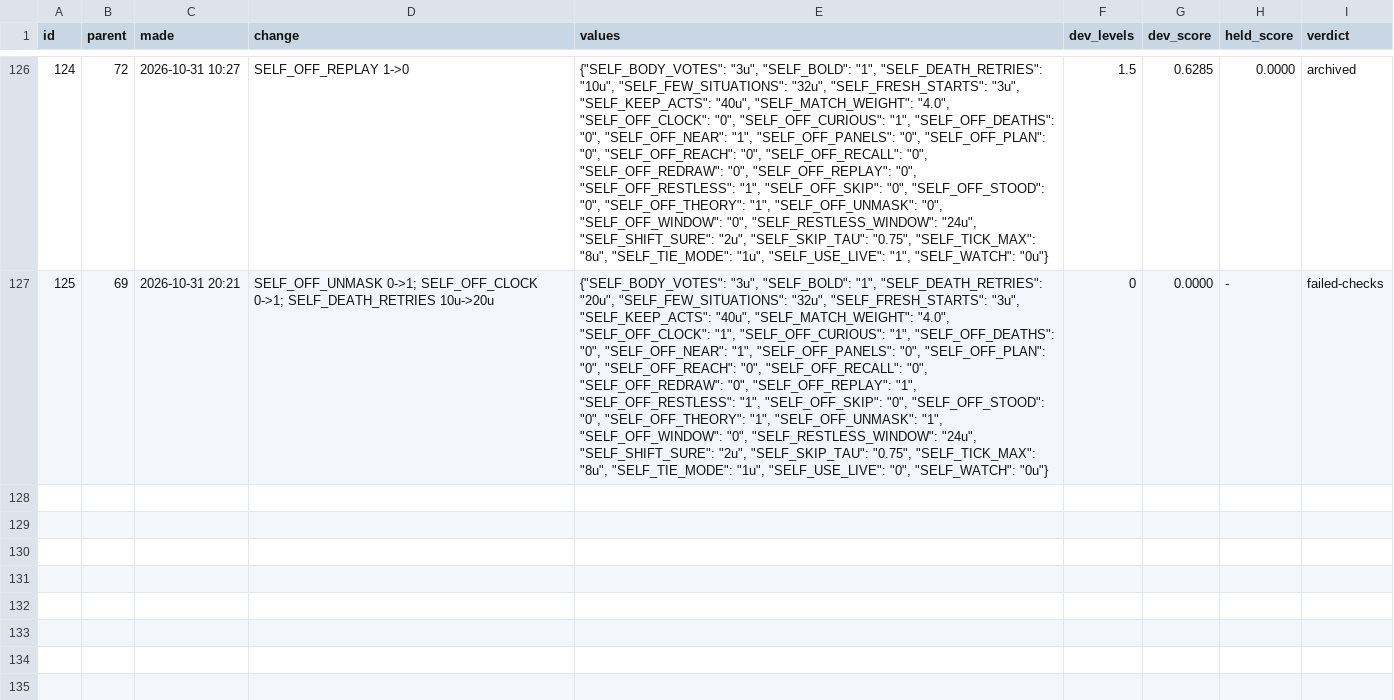
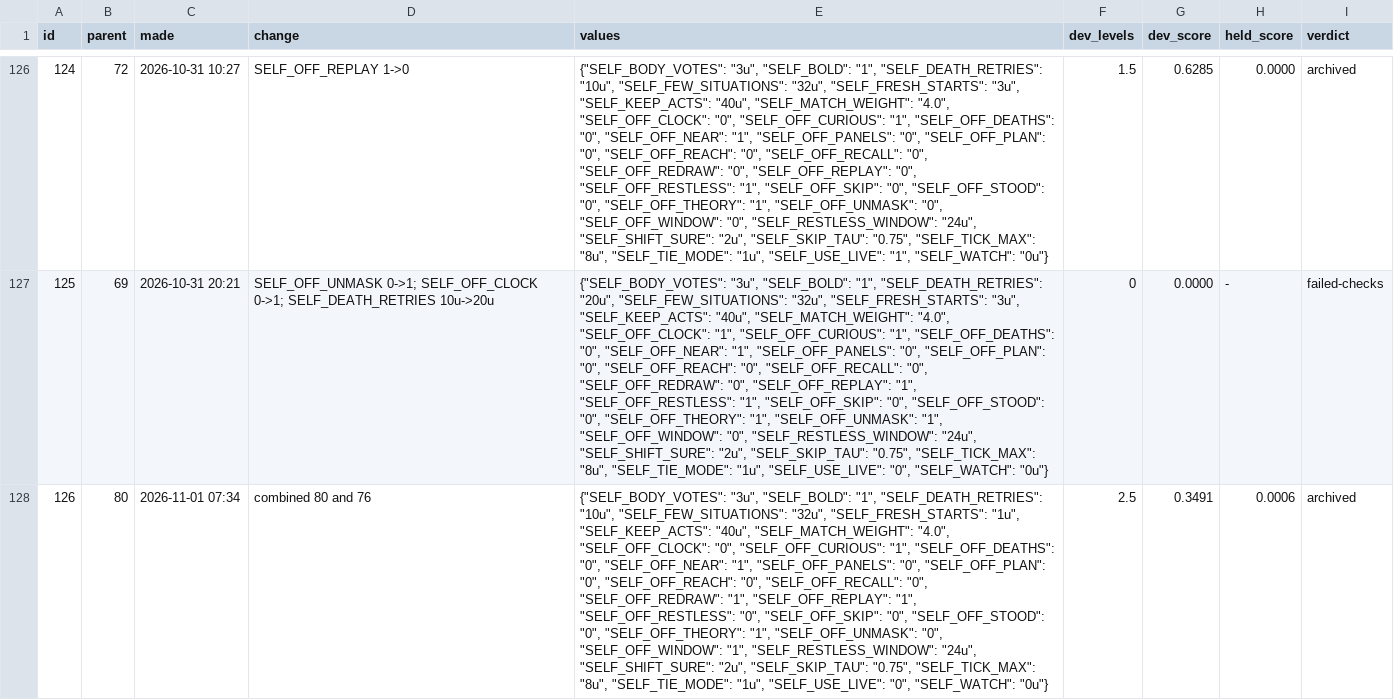
Before and after one commit to pra-ji-moh/ciall, a TSV file: child/archive.tsv, drawn as a sheet; only a part is shown, gaps mark what is left out; the diff names each change by its address in the sheet, - before the commit and + after, or states it on an @@ line.

Commit message:
child: 2026-11-01 06:20  this stretch 2 of 37 levels; best ever 31; 15 min; game:now/best ar25:0/2 cd82:0/2 dc22:0/1 bp35:0/2 c

```diff
--- a/child/archive.tsv
+++ b/child/archive.tsv
+row 128: 126 | 80 | 2026-11-01 07:34 | combined 80 and 76 | {"SELF_BODY_VOTES": "3u", "SELF_BOLD": "1", "SELF_DEATH_RETRIES": "10u", "SELF_FEW_SITUATIONS": "32u", "SELF_FRESH_STARTS": "1u", "SELF_KEEP_ACTS": "40u", "SELF_MATCH_WEIGHT": "4.0", "SELF_OFF_CLOCK": "0", "SELF_OFF_CURIOUS": "1", "SELF_OFF_DEATHS": "0", "SELF_OFF_NEAR": "1", "SELF_OFF_PANELS": "0", "SELF_OFF_PLAN": "0", "SELF_OFF_REACH": "0", "SELF_OFF_RECALL": "0", "SELF_OFF_REDRAW": "1", "SELF_OFF_REPLAY": "1", "SELF_OFF_RESTLESS": "0", "SELF_OFF_SKIP": "0", "SELF_OFF_STOOD": "0", "SELF_OFF_THEORY": "1", "SELF_OFF_UNMASK": "0", "SELF_OFF_WINDOW": "1", "SELF_RESTLESS_WINDOW": "24u", "SELF_SHIFT_SURE": "2u", "SELF_SKIP_TAU": "0.75", "SELF_TICK_MAX": "8u", "SELF_TIE_MODE": "1u", "SELF_USE_LIVE": "0", "SELF_WATCH": "0u"} | 2.5 | 0.3491 | 0.0006 | archived
```
Also changed, not shown: child/goal_kinds.tsv, child/library/claims.tsv, 15 other files.
